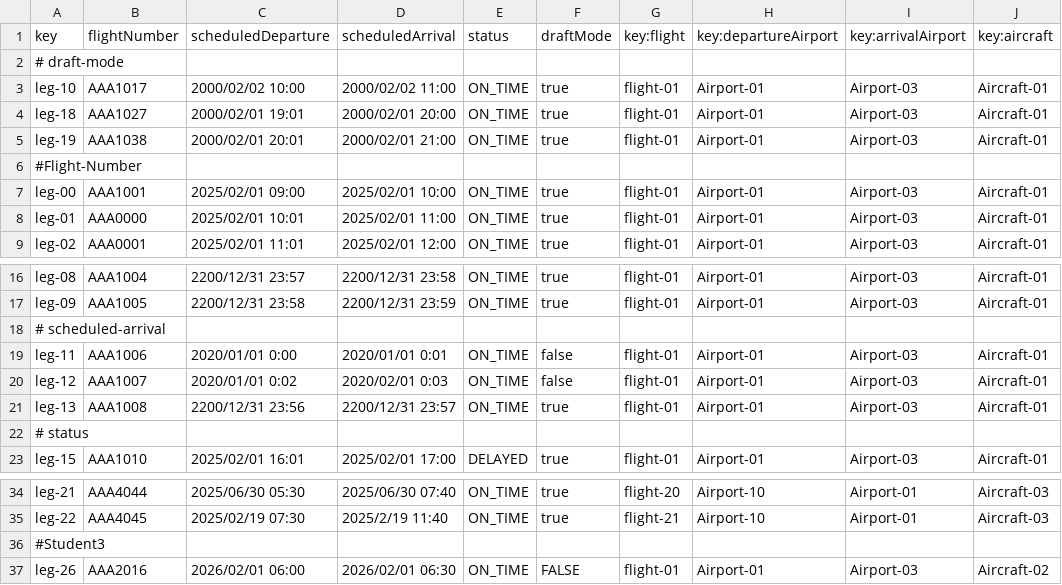
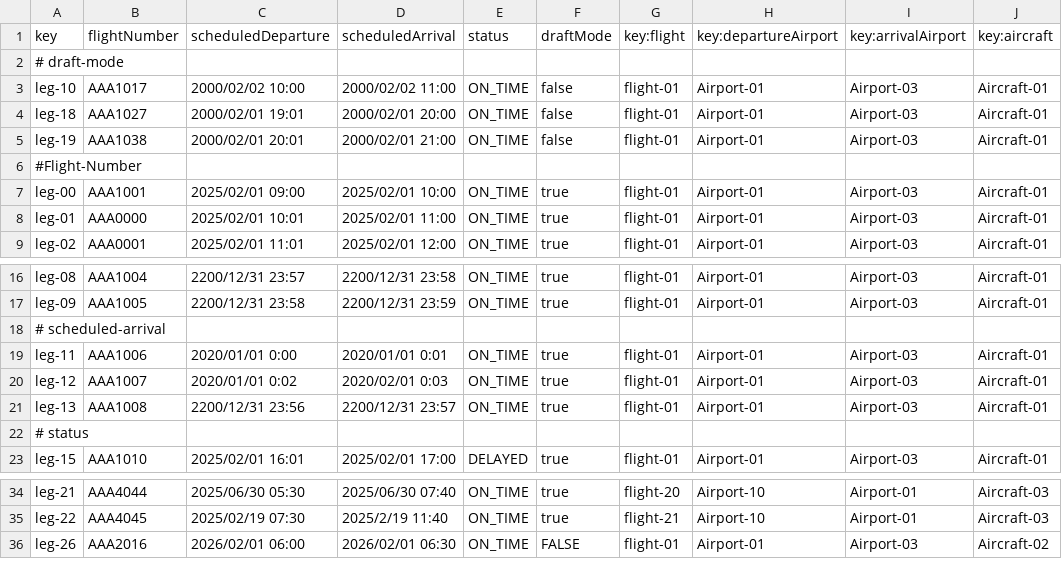
Before and after one commit to paugonpae67/Acme-ANS, a CSV file: src/main/resources/WEB-INF/data/sample/leg.csv, drawn as a sheet; only a part is shown, gaps mark what is left out.

```diff
--- a/src/main/resources/WEB-INF/data/sample/leg.csv
+++ b/src/main/resources/WEB-INF/data/sample/leg.csv
@@ -2,5 +2,5 @@ key,flightNumber,scheduledDeparture,scheduledArrival,status,draftMode,key:flight
 # draft-mode
-leg-10,AAA1017,2000/02/02 10:00,2000/02/02 11:00,ON_TIME,true,flight-01,Airport-01,Airport-03,Aircraft-01
-leg-18,AAA1027,2000/02/01 19:01,2000/02/01 20:00,ON_TIME,true,flight-01,Airport-01,Airport-03,Aircraft-01
-leg-19,AAA1038,2000/02/01 20:01,2000/02/01 21:00,ON_TIME,true,flight-01,Airport-01,Airport-03,Aircraft-01
+leg-10,AAA1017,2000/02/02 10:00,2000/02/02 11:00,ON_TIME,false,flight-01,Airport-01,Airport-03,Aircraft-01
+leg-18,AAA1027,2000/02/01 19:01,2000/02/01 20:00,ON_TIME,false,flight-01,Airport-01,Airport-03,Aircraft-01
+leg-19,AAA1038,2000/02/01 20:01,2000/02/01 21:00,ON_TIME,false,flight-01,Airport-01,Airport-03,Aircraft-01
 #Flight-Number
@@ -18,4 +18,4 @@ leg-09,AAA1005,2200/12/31 23:58,2200/12/31 23:59,ON_TIME,true,flight-01,Airport-
 # scheduled-arrival
-leg-11,AAA1006,2020/01/01 0:00,2020/01/01 0:01,ON_TIME,false,flight-01,Airport-01,Airport-03,Aircraft-01
-leg-12,AAA1007,2020/01/01 0:02,2020/02/01 0:03,ON_TIME,false,flight-01,Airport-01,Airport-03,Aircraft-01
+leg-11,AAA1006,2020/01/01 0:00,2020/01/01 0:01,ON_TIME,true,flight-01,Airport-01,Airport-03,Aircraft-01
+leg-12,AAA1007,2020/01/01 0:02,2020/02/01 0:03,ON_TIME,true,flight-01,Airport-01,Airport-03,Aircraft-01
 leg-13,AAA1008,2200/12/31 23:56,2200/12/31 23:57,ON_TIME,true,flight-01,Airport-01,Airport-03,Aircraft-01
@@ -35,3 +35,2 @@ leg-21,AAA4044,2025/06/30 05:30,2025/06/30 07:40,ON_TIME,true,flight-20,Airport-
 leg-22,AAA4045,2025/02/19 07:30,2025/2/19 11:40,ON_TIME,true,flight-21,Airport-10,Airport-01,Aircraft-03
-#Student3
 leg-26,AAA2016,2026/02/01 06:00,2026/02/01 06:30,ON_TIME,FALSE,flight-01,Airport-01,Airport-03,Aircraft-02
```
Also changed, not shown: src/main/resources/WEB-INF/data/sample/flightAssignment.csv, 11 other files.
